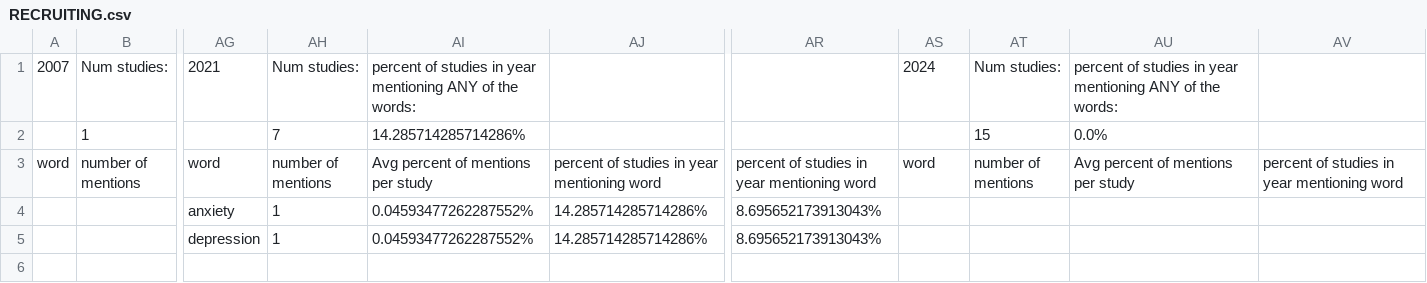
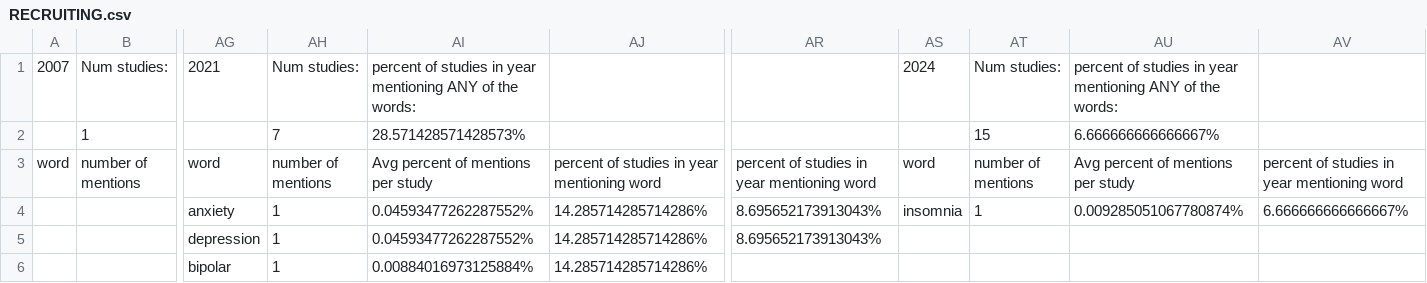
Before and after one commit to Marc-Morcos/ClinicalTrials-Urology-Database-Word-Counter, a CSV file: Output/RECRUITING.csv, drawn as a sheet; only a part is shown, gaps mark what is left out; rows hold the shown columns only; the diff names each change by its address in the sheet, - before the commit and + after, or states it on an @@ line.

```diff
--- a/Output/RECRUITING.csv
+++ b/Output/RECRUITING.csv
-AI2: 14.285714285714286%
+AI2: 28.571428571428573%
-AU2: 0.0%
+AU2: 6.666666666666667%
-AS4: (empty)
+AS4: insomnia
-AT4: (empty)
+AT4: 1
-AU4: (empty)
+AU4: 0.009285051067780874%
-AV4: (empty)
+AV4: 6.666666666666667%
+row 6:  |  | bipolar | 1 | 0.00884016973125884% | 14.285714285714286%
```
Also changed, not shown: Output/UNKNOWN.csv, 1 other file.
